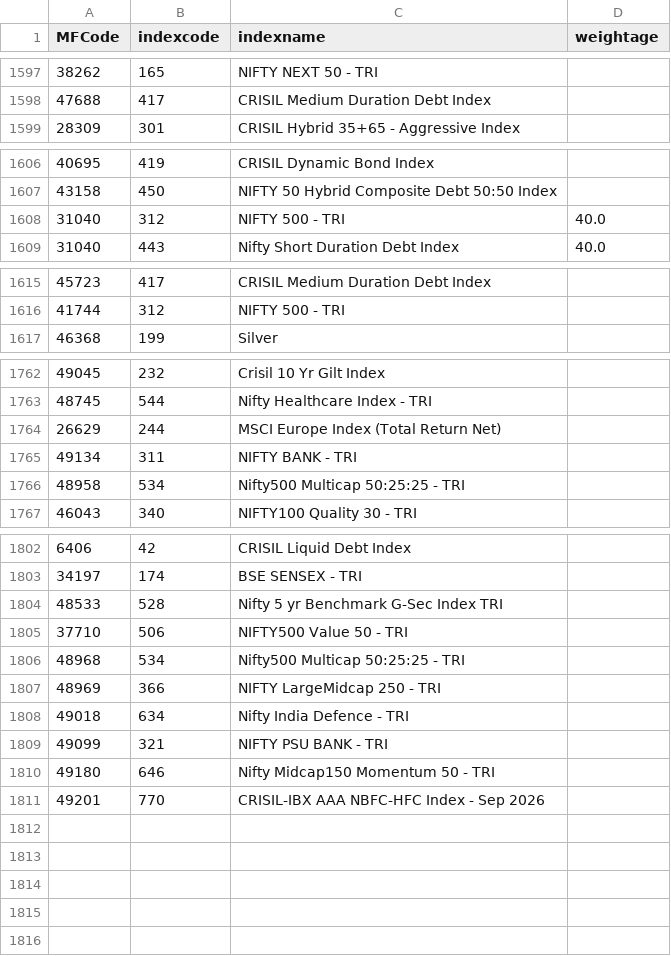
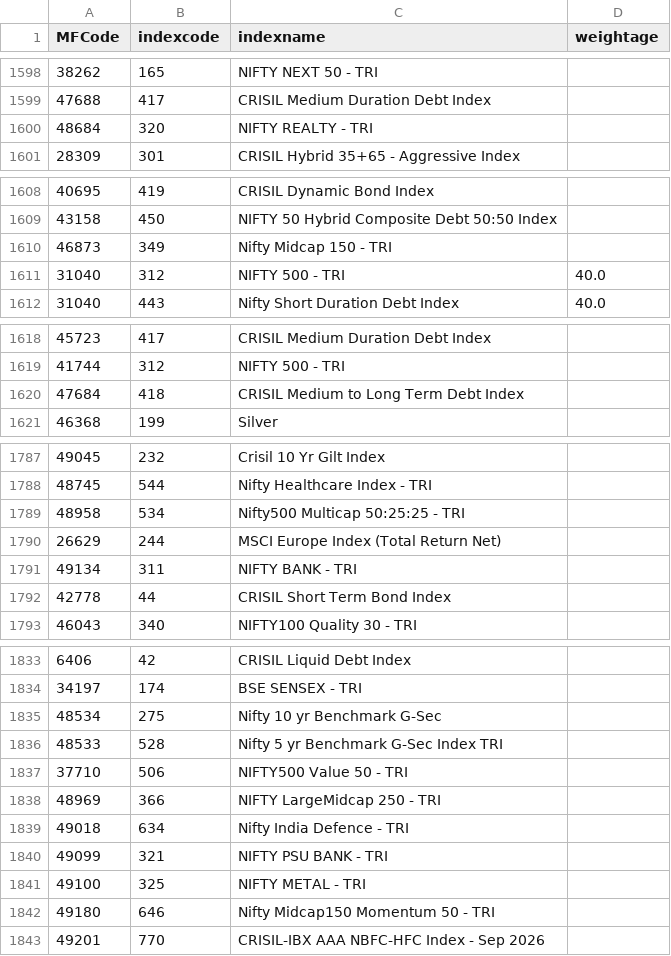
Before and after one commit to nikunjbaheti/MF_Holdinfs-gs, a CSV file: Benchmarks.csv, drawn as a sheet; only a part is shown, gaps mark what is left out; the diff covers the shown part only.

```diff
--- a/Benchmarks.csv
+++ b/Benchmarks.csv
@@ -1598,2 +1599,3 @@ MFCode,indexcode,indexname,weightage
 47688,417,CRISIL Medium Duration Debt Index,
+48684,320,NIFTY REALTY - TRI,
 28309,301,CRISIL Hybrid 35+65 - Aggressive Index,
@@ -1607,2 +1609,3 @@ MFCode,indexcode,indexname,weightage
 43158,450,NIFTY 50 Hybrid Composite Debt 50:50 Index,
+46873,349,Nifty Midcap 150 - TRI,
 31040,312,NIFTY 500 - TRI,40.0
@@ -1616,2 +1619,3 @@ MFCode,indexcode,indexname,weightage
 41744,312,NIFTY 500 - TRI,
+47684,418,CRISIL Medium to Long Term Debt Index,
 46368,199,Silver,
@@ -1763,5 +1788,6 @@ MFCode,indexcode,indexname,weightage
 48745,544,Nifty Healthcare Index - TRI,
+48958,534,Nifty500 Multicap 50:25:25 - TRI,
 26629,244,MSCI Europe Index (Total Return Net),
 49134,311,NIFTY BANK - TRI,
-48958,534,Nifty500 Multicap 50:25:25 - TRI,
+42778,44,CRISIL Short Term Bond Index,
 46043,340,NIFTY100 Quality 30 - TRI,
@@ -1803,5 +1834,5 @@ MFCode,indexcode,indexname,weightage
 34197,174,BSE SENSEX - TRI,
+48534,275,Nifty 10 yr Benchmark G-Sec,
 48533,528,Nifty 5 yr Benchmark G-Sec Index TRI,
 37710,506,NIFTY500 Value 50 - TRI,
-48968,534,Nifty500 Multicap 50:25:25 - TRI,
 48969,366,NIFTY LargeMidcap 250 - TRI,
@@ -1809,2 +1840,3 @@ MFCode,indexcode,indexname,weightage
 49099,321,NIFTY PSU BANK - TRI,
+49100,325,NIFTY METAL - TRI,
 49180,646,Nifty Midcap150 Momentum 50 - TRI,
```
Also changed, not shown: 26 added rows elsewhere in this file, MFCodes.csv, 5 other files.
